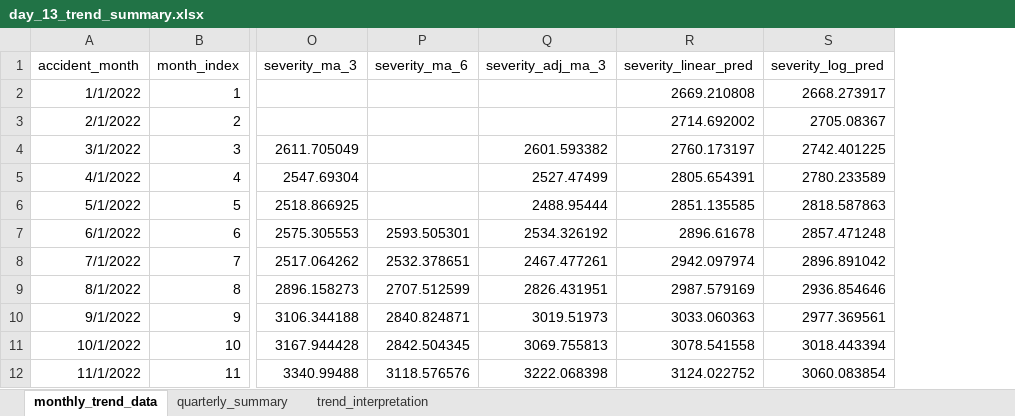
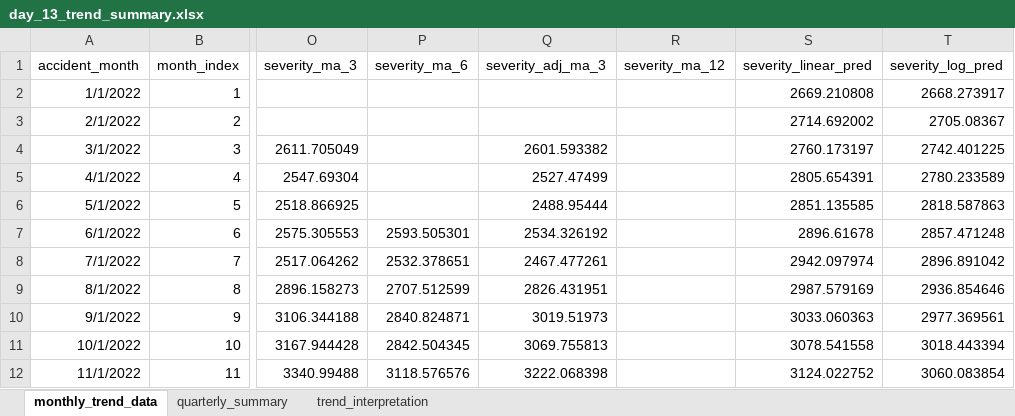
Before and after one commit to Petar-Zumbulev/genre-r-prep, an Excel workbook: outputs/day_13_trend_summary.xlsx, sheet monthly_trend_data, drawn as a sheet; only a part is shown, gaps mark what is left out; values as stored, in another font and other column widths than the file's, no borders; the diff names each change by its address in the sheet, - before the commit and + after, or states it on an @@ line.

```diff
--- a/outputs/day_13_trend_summary.xlsx (sheet monthly_trend_data)
+++ b/outputs/day_13_trend_summary.xlsx (sheet monthly_trend_data)
+column R (severity_ma_12), empty
```
Also changed, not shown: 3 other files.
